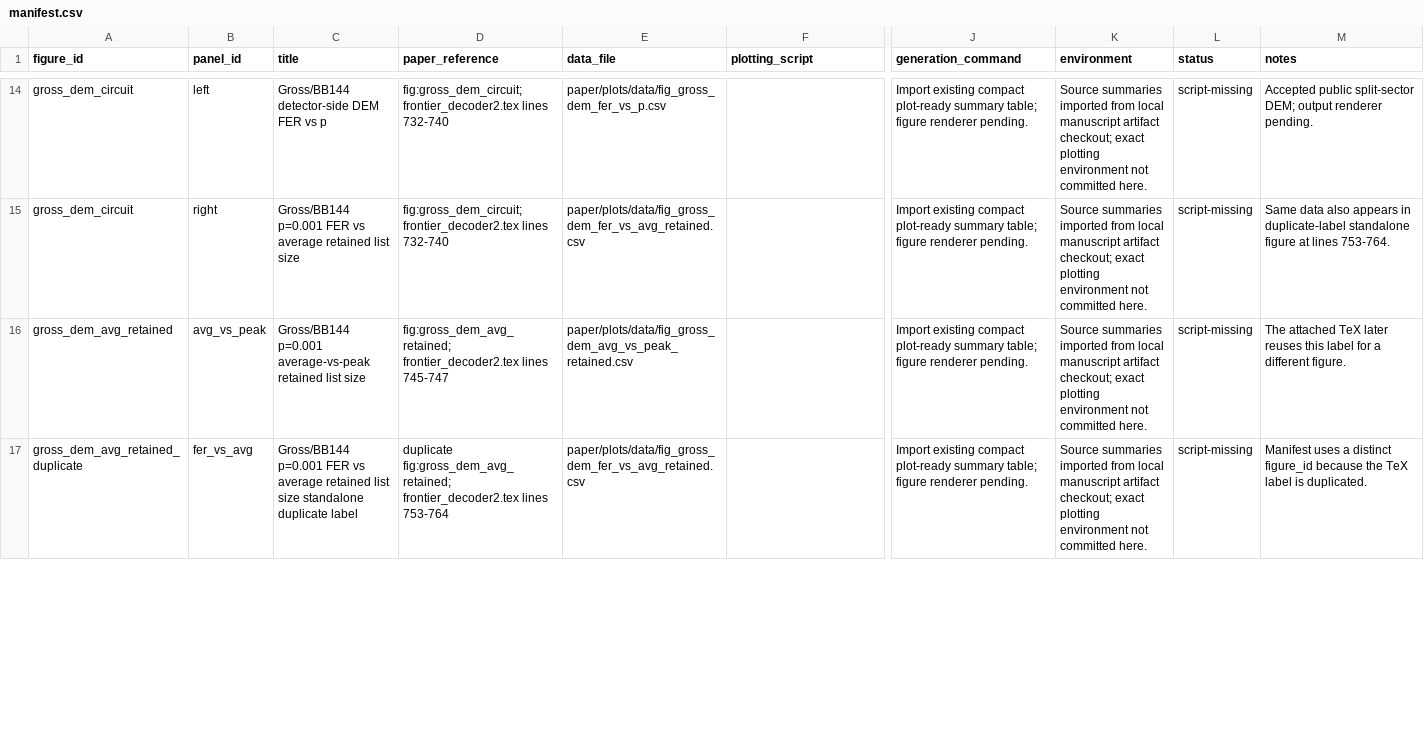
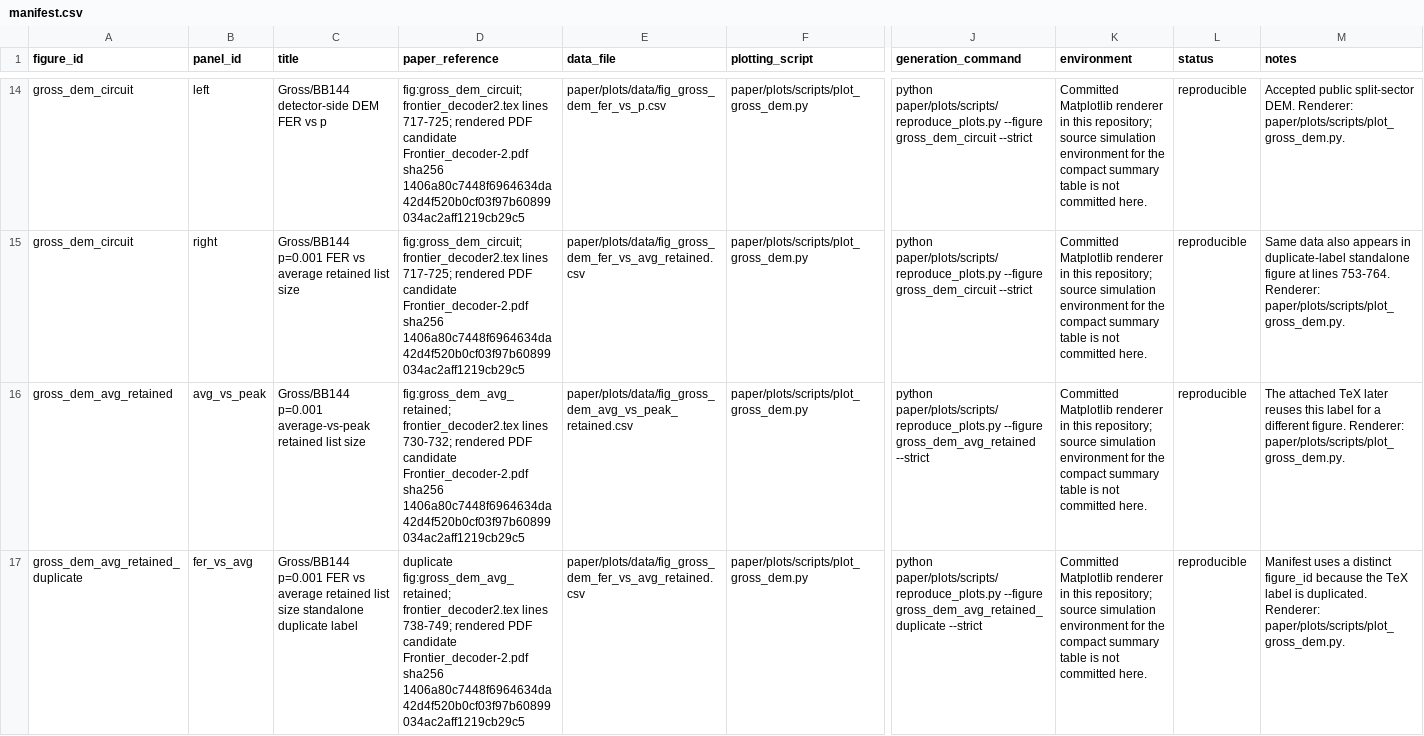
Before and after one commit to aleverrier/frontier, a CSV file: paper/plots/manifest.csv, drawn as a sheet; only a part is shown, gaps mark what is left out; the diff covers the shown part only; the diff names each change by its address in the sheet, - before the commit and + after, or states it on an @@ line.

Commit message:
Make paper plots reproducible from summary data

```diff
--- a/paper/plots/manifest.csv
+++ b/paper/plots/manifest.csv
-D14:D15 (paper_reference): …frontier_decoder2.tex lines 732-740
+D14:D15 (paper_reference): …frontier_decoder2.tex lines 717-725; rendered PDF candidate Frontier_decoder-2.pdf sha256 1406a80c7448f6964634da42d4f520b0cf03f97b60899034ac2aff1219cb29c5
-F14:F17 (plotting_script): (empty)
+F14:F17 (plotting_script): paper/plots/scripts/plot_gross_dem.py
-J14:J15 (generation_command): Import existing compact plot-ready summary table; figure renderer pending.
+J14:J15 (generation_command): python paper/plots/scripts/reproduce_plots.py --figure gross_dem_circuit --strict
-K14:K17 (environment): Source summaries imported from local manuscript artifact checkout; exact plotting environment not committed…
+K14:K17 (environment): Committed Matplotlib renderer in this repository; source simulation environment for the compact summary table is not committed…
-L14:L17 (status): script-missing
+L14:L17 (status): reproducible
-M14 (notes): …public split-sector DEM; output renderer pending.
+M14 (notes): …public split-sector DEM. Renderer: paper/plots/scripts/plot_gross_dem.py.
-M15 (notes): …lines 753-764.
+M15 (notes): …lines 753-764. Renderer: paper/plots/scripts/plot_gross_dem.py.
-D16 (paper_reference): …frontier_decoder2.tex lines 745-747
+D16 (paper_reference): …frontier_decoder2.tex lines 730-732; rendered PDF candidate Frontier_decoder-2.pdf sha256 1406a80c7448f6964634da42d4f520b0cf03f97b60899034ac2aff1219cb29c5
-J16 (generation_command): Import existing compact plot-ready summary table; figure renderer pending.
+J16 (generation_command): python paper/plots/scripts/reproduce_plots.py --figure gross_dem_avg_retained --strict
-M16 (notes): …different figure.
+M16 (notes): …different figure. Renderer: paper/plots/scripts/plot_gross_dem.py.
-D17 (paper_reference): …frontier_decoder2.tex lines 753-764
+D17 (paper_reference): …frontier_decoder2.tex lines 738-749; rendered PDF candidate Frontier_decoder-2.pdf sha256 1406a80c7448f6964634da42d4f520b0cf03f97b60899034ac2aff1219cb29c5
-J17 (generation_command): Import existing compact plot-ready summary table; figure renderer pending.
+J17 (generation_command): python paper/plots/scripts/reproduce_plots.py --figure gross_dem_avg_retained_duplicate --strict
-M17 (notes): …is duplicated.
+M17 (notes): …is duplicated. Renderer: paper/plots/scripts/plot_gross_dem.py.
```
Also changed, not shown: 90 edited cells elsewhere in this file, 42 other files.
